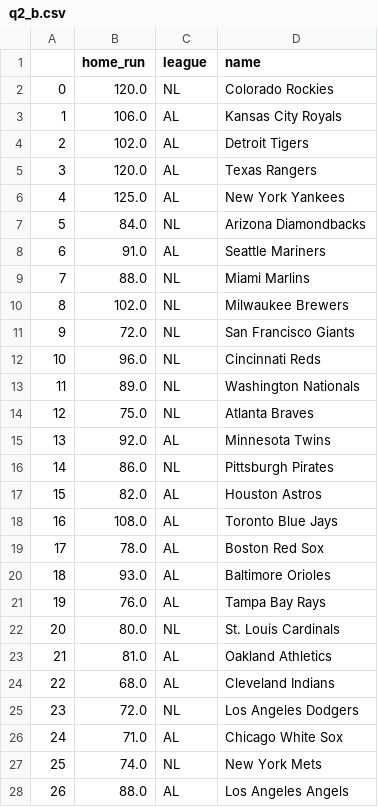
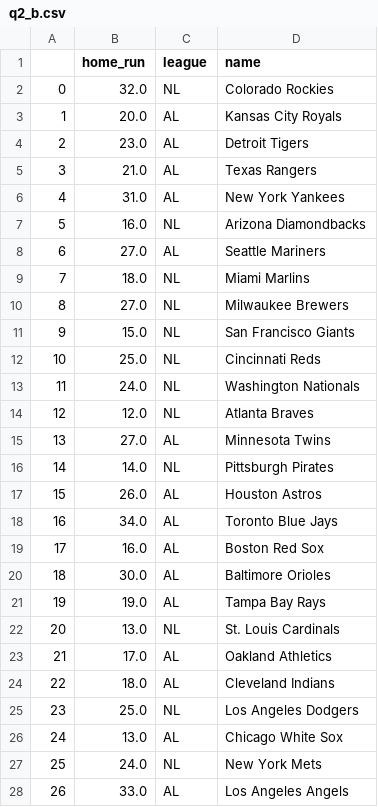
Before and after one commit to nichengzhi/chengzhi_ni, a CSV file: Assignment_02/q2_b.csv, drawn as a sheet; only a part is shown; the diff covers the shown part only.

```diff
--- a/Assignment_02/q2_b.csv
+++ b/Assignment_02/q2_b.csv
@@ -1,28 +1,28 @@
 ,home_run,league,name
-0,120.0,NL,Colorado Rockies
-1,106.0,AL,Kansas City Royals
-2,102.0,AL,Detroit Tigers
-3,120.0,AL,Texas Rangers
-4,125.0,AL,New York Yankees
-5,84.0,NL,Arizona Diamondbacks
-6,91.0,AL,Seattle Mariners
-7,88.0,NL,Miami Marlins
-8,102.0,NL,Milwaukee Brewers
-9,72.0,NL,San Francisco Giants
-10,96.0,NL,Cincinnati Reds
-11,89.0,NL,Washington Nationals
-12,75.0,NL,Atlanta Braves
-13,92.0,AL,Minnesota Twins
-14,86.0,NL,Pittsburgh Pirates
-15,82.0,AL,Houston Astros
-16,108.0,AL,Toronto Blue Jays
-17,78.0,AL,Boston Red Sox
-18,93.0,AL,Baltimore Orioles
-19,76.0,AL,Tampa Bay Rays
-20,80.0,NL,St. Louis Cardinals
-21,81.0,AL,Oakland Athletics
-22,68.0,AL,Cleveland Indians
-23,72.0,NL,Los Angeles Dodgers
-24,71.0,AL,Chicago White Sox
-25,74.0,NL,New York Mets
-26,88.0,AL,Los Angeles Angels
+0,32.0,NL,Colorado Rockies
+1,20.0,AL,Kansas City Royals
+2,23.0,AL,Detroit Tigers
+3,21.0,AL,Texas Rangers
+4,31.0,AL,New York Yankees
+5,16.0,NL,Arizona Diamondbacks
+6,27.0,AL,Seattle Mariners
+7,18.0,NL,Miami Marlins
+8,27.0,NL,Milwaukee Brewers
+9,15.0,NL,San Francisco Giants
+10,25.0,NL,Cincinnati Reds
+11,24.0,NL,Washington Nationals
+12,12.0,NL,Atlanta Braves
+13,27.0,AL,Minnesota Twins
+14,14.0,NL,Pittsburgh Pirates
+15,26.0,AL,Houston Astros
+16,34.0,AL,Toronto Blue Jays
+17,16.0,AL,Boston Red Sox
+18,30.0,AL,Baltimore Orioles
+19,19.0,AL,Tampa Bay Rays
+20,13.0,NL,St. Louis Cardinals
+21,17.0,AL,Oakland Athletics
+22,18.0,AL,Cleveland Indians
+23,25.0,NL,Los Angeles Dodgers
+24,13.0,AL,Chicago White Sox
+25,24.0,NL,New York Mets
+26,33.0,AL,Los Angeles Angels
```
Also changed, not shown: 3 edited cells elsewhere in this file, Assignment_02/q1andq2_a.csv, Assignment_02/q5.csv, 4 other files.
